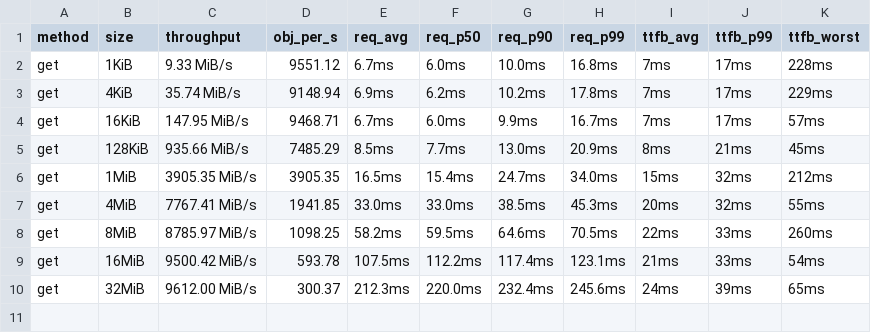
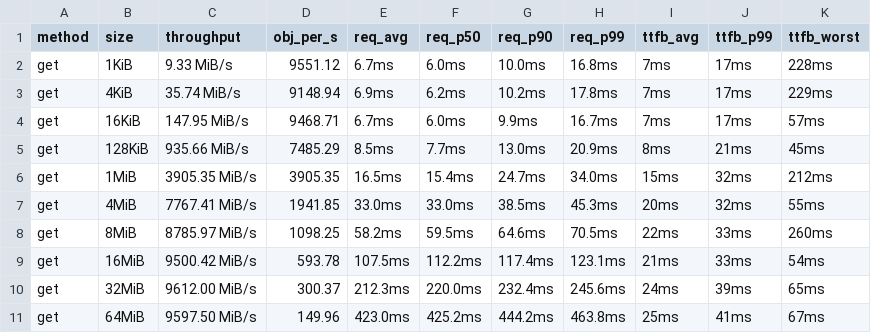
Before and after one commit to marshawcoco/rustfs, a TSV file: minio_full_summary.tsv, drawn as a sheet.

Commit message:
bench(minio-full): round 10/30 get 64MiB

```diff
--- a/minio_full_summary.tsv
+++ b/minio_full_summary.tsv
@@ -10 +10,2 @@ get	16MiB	9500.42 MiB/s	593.78	107.5ms	112.2ms	117.4ms	123.1ms	21ms	33ms	54ms
 get	32MiB	9612.00 MiB/s	300.37	212.3ms	220.0ms	232.4ms	245.6ms	24ms	39ms	65ms
+get	64MiB	9597.50 MiB/s	149.96	423.0ms	425.2ms	444.2ms	463.8ms	25ms	41ms	67ms
```
Also changed, not shown: 5 other files.
